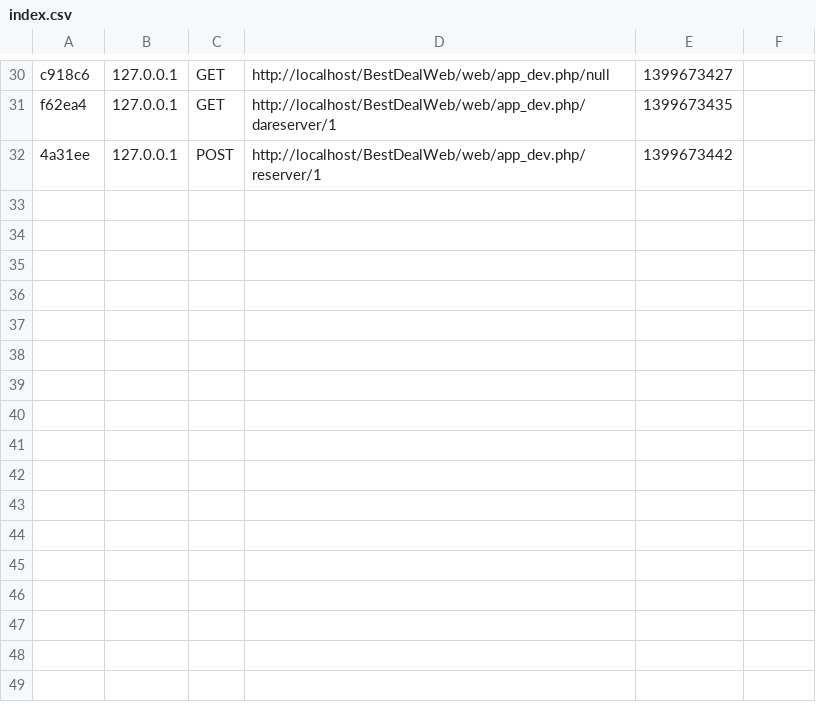
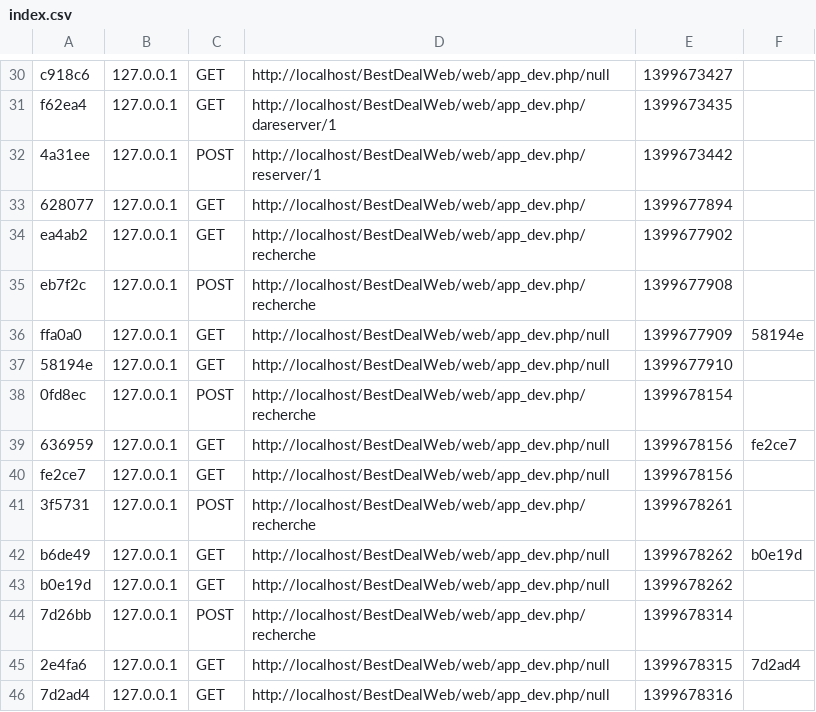
Before and after one commit to abdesselem/BestDealWeb, a CSV file: app/cache/dev/profiler/index.csv, drawn as a sheet; only a part is shown, gaps mark what is left out.

Commit message:
recherche avancée terminée reservation 50% terminée reservation 60% terminée

```diff
--- a/app/cache/dev/profiler/index.csv
+++ b/app/cache/dev/profiler/index.csv
@@ -32 +32,15 @@ f62ea4,127.0.0.1,GET,http://localhost/BestDealWeb/web/app_dev.php/dareserver/1,1
 4a31ee,127.0.0.1,POST,http://localhost/BestDealWeb/web/app_dev.php/reserver/1,1399673442,
+628077,127.0.0.1,GET,http://localhost/BestDealWeb/web/app_dev.php/,1399677894,
+ea4ab2,127.0.0.1,GET,http://localhost/BestDealWeb/web/app_dev.php/recherche,1399677902,
+eb7f2c,127.0.0.1,POST,http://localhost/BestDealWeb/web/app_dev.php/recherche,1399677908,
+ffa0a0,127.0.0.1,GET,http://localhost/BestDealWeb/web/app_dev.php/null,1399677909,58194e
+58194e,127.0.0.1,GET,http://localhost/BestDealWeb/web/app_dev.php/null,1399677910,
+0fd8ec,127.0.0.1,POST,http://localhost/BestDealWeb/web/app_dev.php/recherche,1399678154,
+636959,127.0.0.1,GET,http://localhost/BestDealWeb/web/app_dev.php/null,1399678156,fe2ce7
+fe2ce7,127.0.0.1,GET,http://localhost/BestDealWeb/web/app_dev.php/null,1399678156,
+3f5731,127.0.0.1,POST,http://localhost/BestDealWeb/web/app_dev.php/recherche,1399678261,
+b6de49,127.0.0.1,GET,http://localhost/BestDealWeb/web/app_dev.php/null,1399678262,b0e19d
+b0e19d,127.0.0.1,GET,http://localhost/BestDealWeb/web/app_dev.php/null,1399678262,
+7d26bb,127.0.0.1,POST,http://localhost/BestDealWeb/web/app_dev.php/recherche,1399678314,
+2e4fa6,127.0.0.1,GET,http://localhost/BestDealWeb/web/app_dev.php/null,1399678315,7d2ad4
+7d2ad4,127.0.0.1,GET,http://localhost/BestDealWeb/web/app_dev.php/null,1399678316,
```
Also changed, not shown: 17 other files.
